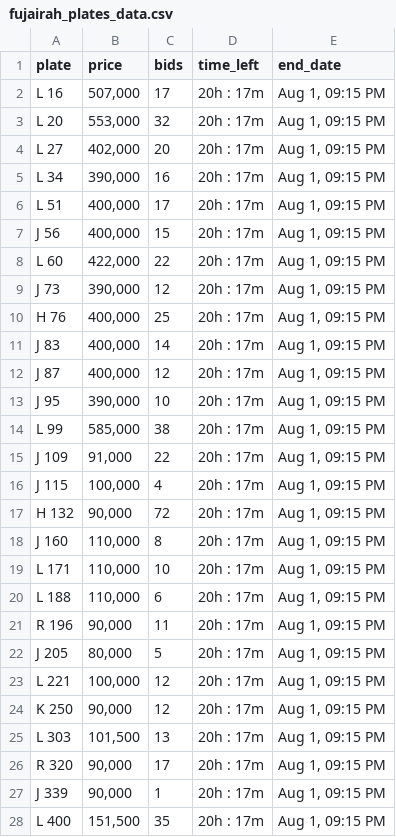
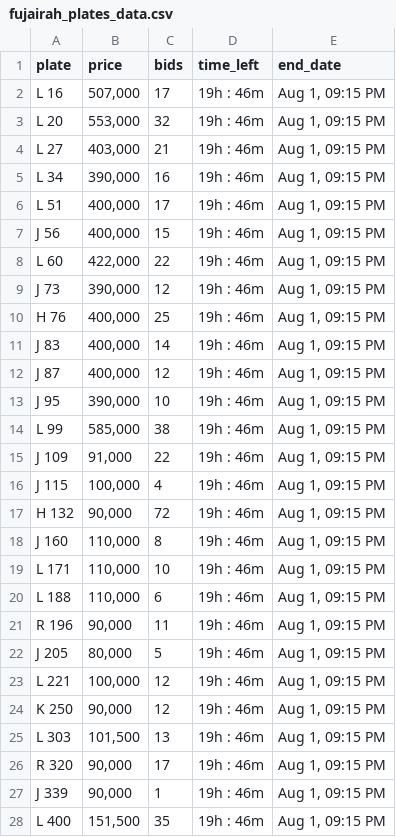
Before and after one commit to mdanfas/fujplatescrape, a CSV file: fujairah_plates_data.csv, drawn as a sheet; only a part is shown; the diff covers the shown part only.

```diff
--- a/fujairah_plates_data.csv
+++ b/fujairah_plates_data.csv
@@ -1,28 +1,28 @@
 plate,price,bids,time_left,end_date
-L 16,"507,000",17,20h : 17m,"Aug 1, 09:15 PM"
-L 20,"553,000",32,20h : 17m,"Aug 1, 09:15 PM"
-L 27,"402,000",20,20h : 17m,"Aug 1, 09:15 PM"
-L 34,"390,000",16,20h : 17m,"Aug 1, 09:15 PM"
-L 51,"400,000",17,20h : 17m,"Aug 1, 09:15 PM"
-J 56,"400,000",15,20h : 17m,"Aug 1, 09:15 PM"
-L 60,"422,000",22,20h : 17m,"Aug 1, 09:15 PM"
-J 73,"390,000",12,20h : 17m,"Aug 1, 09:15 PM"
-H 76,"400,000",25,20h : 17m,"Aug 1, 09:15 PM"
-J 83,"400,000",14,20h : 17m,"Aug 1, 09:15 PM"
-J 87,"400,000",12,20h : 17m,"Aug 1, 09:15 PM"
-J 95,"390,000",10,20h : 17m,"Aug 1, 09:15 PM"
-L 99,"585,000",38,20h : 17m,"Aug 1, 09:15 PM"
-J 109,"91,000",22,20h : 17m,"Aug 1, 09:15 PM"
-J 115,"100,000",4,20h : 17m,"Aug 1, 09:15 PM"
-H 132,"90,000",72,20h : 17m,"Aug 1, 09:15 PM"
-J 160,"110,000",8,20h : 17m,"Aug 1, 09:15 PM"
-L 171,"110,000",10,20h : 17m,"Aug 1, 09:15 PM"
-L 188,"110,000",6,20h : 17m,"Aug 1, 09:15 PM"
-R 196,"90,000",11,20h : 17m,"Aug 1, 09:15 PM"
-J 205,"80,000",5,20h : 17m,"Aug 1, 09:15 PM"
-L 221,"100,000",12,20h : 17m,"Aug 1, 09:15 PM"
-K 250,"90,000",12,20h : 17m,"Aug 1, 09:15 PM"
-L 303,"101,500",13,20h : 17m,"Aug 1, 09:15 PM"
-R 320,"90,000",17,20h : 17m,"Aug 1, 09:15 PM"
-J 339,"90,000",1,20h : 17m,"Aug 1, 09:15 PM"
-L 400,"151,500",35,20h : 17m,"Aug 1, 09:15 PM"
+L 16,"507,000",17,19h : 46m,"Aug 1, 09:15 PM"
+L 20,"553,000",32,19h : 46m,"Aug 1, 09:15 PM"
+L 27,"403,000",21,19h : 46m,"Aug 1, 09:15 PM"
+L 34,"390,000",16,19h : 46m,"Aug 1, 09:15 PM"
+L 51,"400,000",17,19h : 46m,"Aug 1, 09:15 PM"
+J 56,"400,000",15,19h : 46m,"Aug 1, 09:15 PM"
+L 60,"422,000",22,19h : 46m,"Aug 1, 09:15 PM"
+J 73,"390,000",12,19h : 46m,"Aug 1, 09:15 PM"
+H 76,"400,000",25,19h : 46m,"Aug 1, 09:15 PM"
+J 83,"400,000",14,19h : 46m,"Aug 1, 09:15 PM"
+J 87,"400,000",12,19h : 46m,"Aug 1, 09:15 PM"
+J 95,"390,000",10,19h : 46m,"Aug 1, 09:15 PM"
+L 99,"585,000",38,19h : 46m,"Aug 1, 09:15 PM"
+J 109,"91,000",22,19h : 46m,"Aug 1, 09:15 PM"
+J 115,"100,000",4,19h : 46m,"Aug 1, 09:15 PM"
+H 132,"90,000",72,19h : 46m,"Aug 1, 09:15 PM"
+J 160,"110,000",8,19h : 46m,"Aug 1, 09:15 PM"
+L 171,"110,000",10,19h : 46m,"Aug 1, 09:15 PM"
+L 188,"110,000",6,19h : 46m,"Aug 1, 09:15 PM"
+R 196,"90,000",11,19h : 46m,"Aug 1, 09:15 PM"
+J 205,"80,000",5,19h : 46m,"Aug 1, 09:15 PM"
+L 221,"100,000",12,19h : 46m,"Aug 1, 09:15 PM"
+K 250,"90,000",12,19h : 46m,"Aug 1, 09:15 PM"
+L 303,"101,500",13,19h : 46m,"Aug 1, 09:15 PM"
+R 320,"90,000",17,19h : 46m,"Aug 1, 09:15 PM"
+J 339,"90,000",1,19h : 46m,"Aug 1, 09:15 PM"
+L 400,"151,500",35,19h : 46m,"Aug 1, 09:15 PM"
```
Also changed, not shown: 73 edited cells elsewhere in this file.
